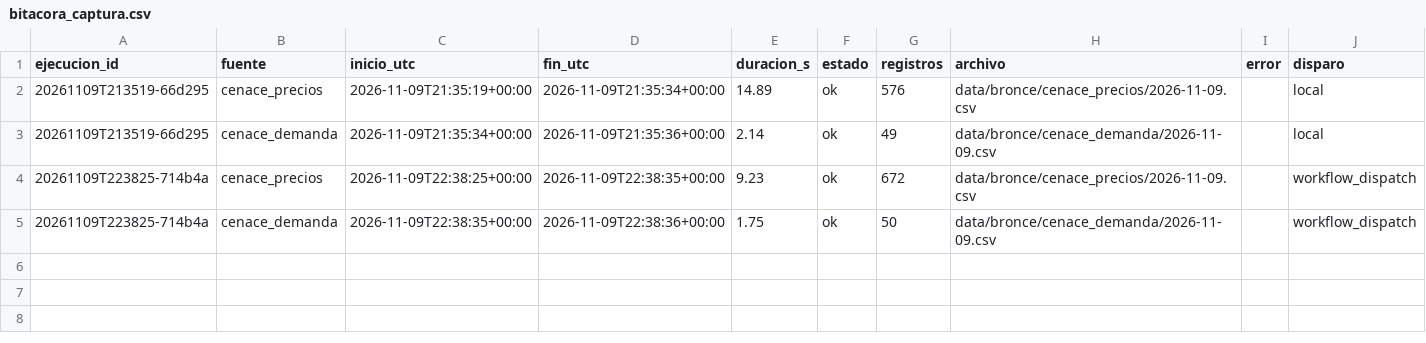
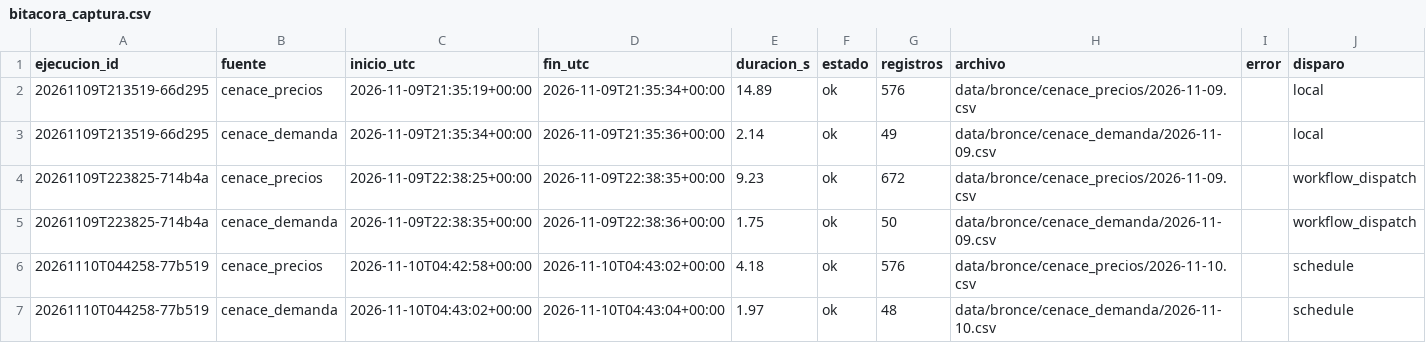
Before and after one commit to Monroy-AM/tdl-luz, a CSV file: calidad/bitacora_captura.csv, drawn as a sheet.

```diff
--- a/calidad/bitacora_captura.csv
+++ b/calidad/bitacora_captura.csv
@@ -5 +5,3 @@ ejecucion_id,fuente,inicio_utc,fin_utc,duracion_s,estado,registros,archivo,error
 20261109T223825-714b4a,cenace_demanda,2026-11-09T22:38:35+00:00,2026-11-09T22:38:36+00:00,1.75,ok,50,data/bronce/cenace_demanda/2026-11-09.csv,,workflow_dispatch
+20261110T044258-77b519,cenace_precios,2026-11-10T04:42:58+00:00,2026-11-10T04:43:02+00:00,4.18,ok,576,data/bronce/cenace_precios/2026-11-10.csv,,schedule
+20261110T044258-77b519,cenace_demanda,2026-11-10T04:43:02+00:00,2026-11-10T04:43:04+00:00,1.97,ok,48,data/bronce/cenace_demanda/2026-11-10.csv,,schedule
```
Also changed, not shown: 2 other files.
